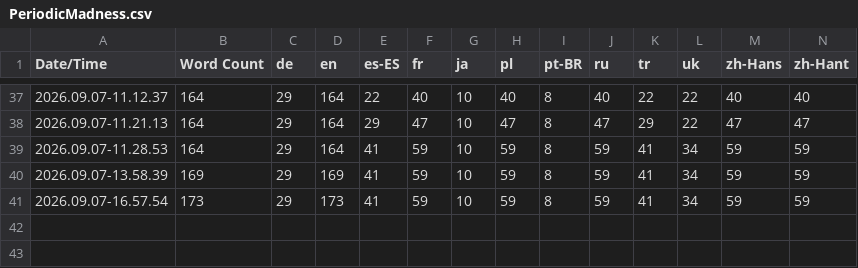
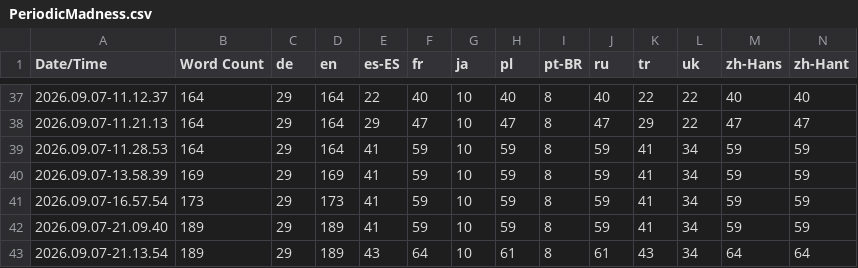
Before and after one commit to QuingKhaos/sf-PeriodicMadness, a CSV file: Content/Localization/PeriodicMadness/PeriodicMadness.csv, drawn as a sheet; only a part is shown, gaps mark what is left out; the diff names each change by its address in the sheet, - before the commit and + after, or states it on an @@ line.

```diff
--- a/Content/Localization/PeriodicMadness/PeriodicMadness.csv
+++ b/Content/Localization/PeriodicMadness/PeriodicMadness.csv
+row 42: 2026.09.07-21.09.40 | 189 | 29 | 189 | 41 | 59 | 10 | 59 | 8 | 59 | 41 | 34 | 59 | 59
+row 43: 2026.09.07-21.13.54 | 189 | 29 | 189 | 43 | 64 | 10 | 61 | 8 | 61 | 43 | 34 | 64 | 64
```
Also changed, not shown: 51 other files.
